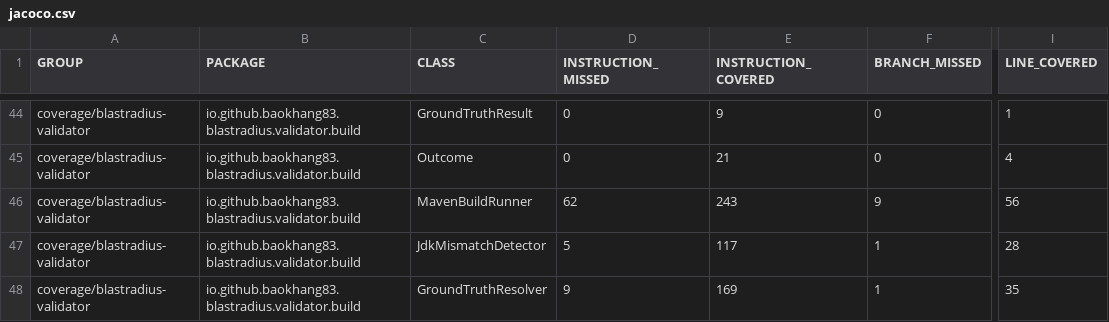
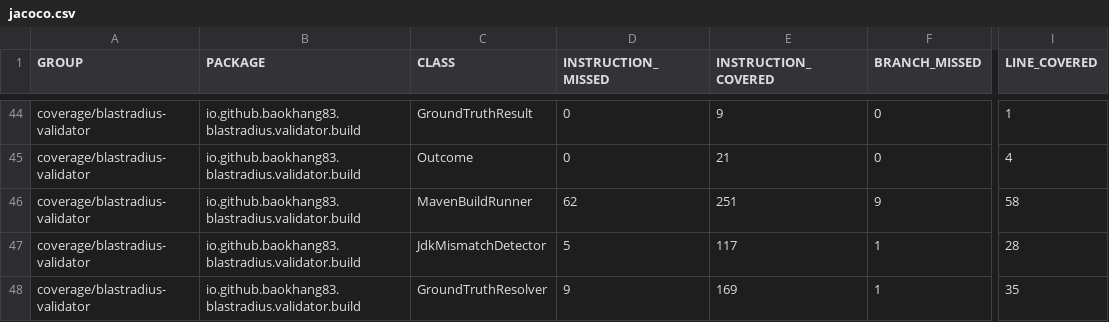
Before and after one commit to baokhang83/blastradius, a CSV file: jacoco.csv, drawn as a sheet; only a part is shown, gaps mark what is left out; the diff names each change by its address in the sheet, - before the commit and + after, or states it on an @@ line.

```diff
--- a/jacoco.csv
+++ b/jacoco.csv
-E46 (INSTRUCTION_COVERED): 243
+E46 (INSTRUCTION_COVERED): 251
-I46 (LINE_COVERED): 56
+I46 (LINE_COVERED): 58
```
Also changed, not shown: 7 other files.
